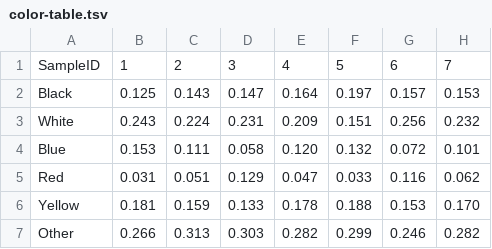
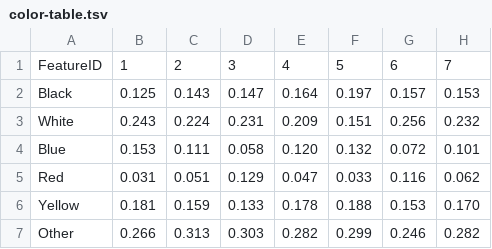
Before and after one commit to biocore/qurro, a TSV file: example_notebooks/color_compositions/input/color-table.tsv, drawn as a sheet; only a part is shown; the diff names each change by its address in the sheet, - before the commit and + after, or states it on an @@ line.

Commit message:
DOC: Label first tbl col as FeatureID not SampleID
... in the color compositions notebook.

```diff
--- a/example_notebooks/color_compositions/input/color-table.tsv
+++ b/example_notebooks/color_compositions/input/color-table.tsv
-A1: SampleID
+A1: FeatureID
```
Also changed, not shown: 1 other file.
